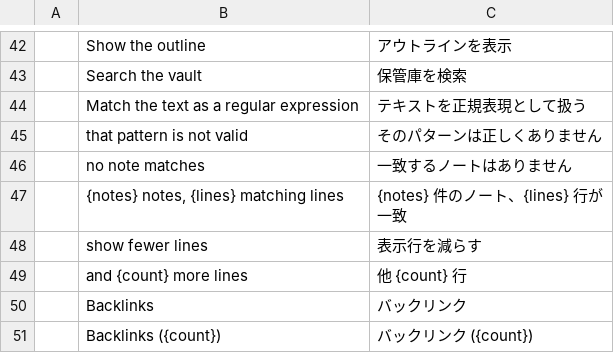
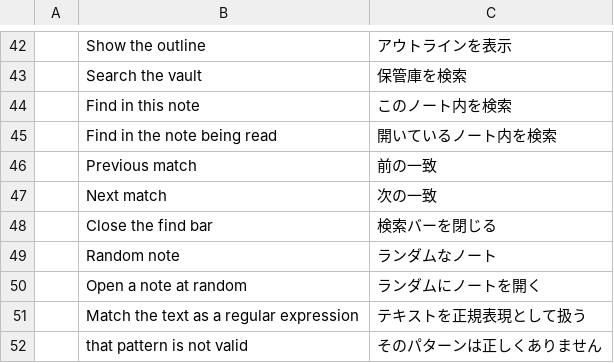
Before and after one commit to Anon5T4R/Local-Obsidian, a TSV file: i18n/locales/ja/localobsidian.tsv, drawn as a sheet; only a part is shown, gaps mark what is left out; the shorter side is filled out with more unchanged rows.

```diff
--- a/i18n/locales/ja/localobsidian.tsv
+++ b/i18n/locales/ja/localobsidian.tsv
@@ -43,2 +43,9 @@
 	Search the vault	保管庫を検索
+	Find in this note	このノート内を検索
+	Find in the note being read	開いているノート内を検索
+	Previous match	前の一致
+	Next match	次の一致
+	Close the find bar	検索バーを閉じる
+	Random note	ランダムなノート
+	Open a note at random	ランダムにノートを開く
 	Match the text as a regular expression	テキストを正規表現として扱う
```
Also changed, not shown: i18n/locales/es/localobsidian.tsv, i18n/locales/pt-br/localobsidian.tsv, 6 other files.
